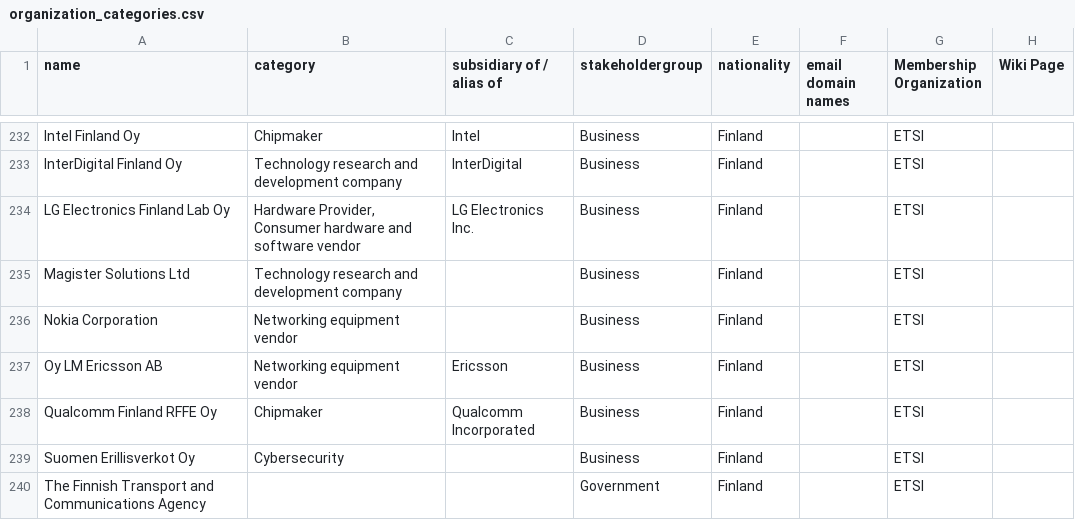
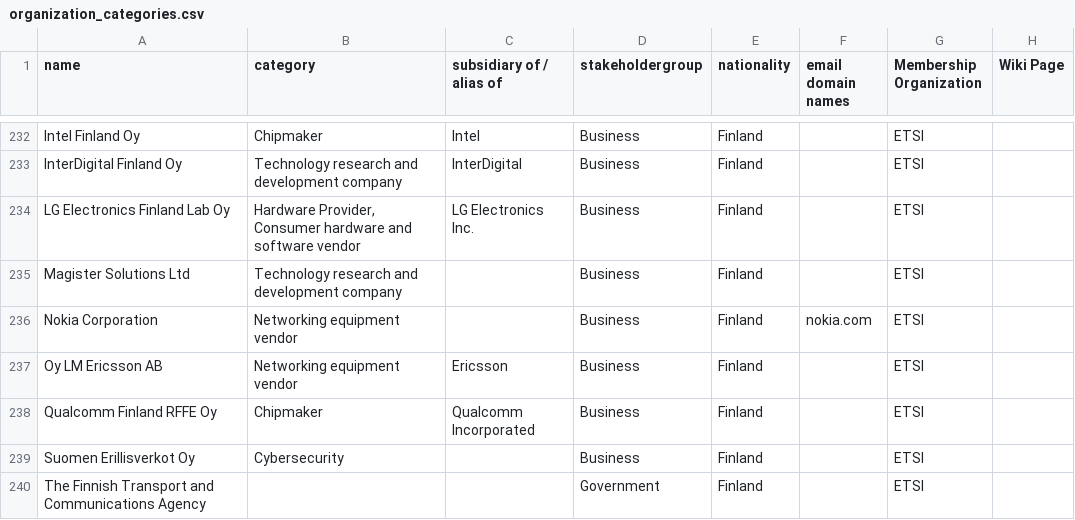
Before and after one commit to datactive/bigbang, a CSV file: examples/organizations/organization_categories.csv, drawn as a sheet; only a part is shown, gaps mark what is left out.

```diff
--- a/examples/organizations/organization_categories.csv
+++ b/examples/organizations/organization_categories.csv
@@ -235,3 +235,3 @@ LG Electronics Finland Lab Oy,"Hardware Provider, Consumer hardware and software
 Magister Solutions Ltd,Technology research and development company,,Business,Finland,,ETSI,
-Nokia Corporation,Networking equipment vendor,,Business,Finland,,ETSI,
+Nokia Corporation,Networking equipment vendor,,Business,Finland,nokia.com,ETSI,
 Oy LM Ericsson AB,Networking equipment vendor,Ericsson,Business,Finland,,ETSI,
```
Also changed, not shown: 1 other file.
